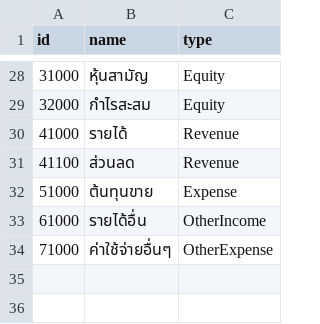
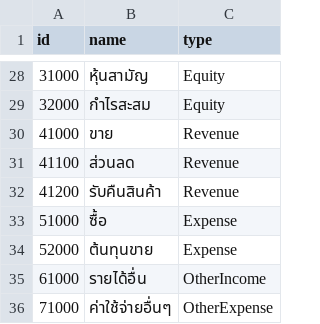
Before and after one commit to thatsaphon/bestpart-erp, a CSV file: master-data/chart-of-accounts.csv, drawn as a sheet; only a part is shown, gaps mark what is left out.

```diff
--- a/master-data/chart-of-accounts.csv
+++ b/master-data/chart-of-accounts.csv
@@ -29,5 +29,7 @@ id,name,type
 32000,กำไรสะสม,Equity
-41000,รายได้,Revenue
+41000,ขาย,Revenue
 41100,ส่วนลด,Revenue
-51000,ต้นทุนขาย,Expense
+41200,รับคืนสินค้า,Revenue
+51000,ซื้อ,Expense
+52000,ต้นทุนขาย,Expense
 61000,รายได้อื่น,OtherIncome
```
Also changed, not shown: 23 other files.
